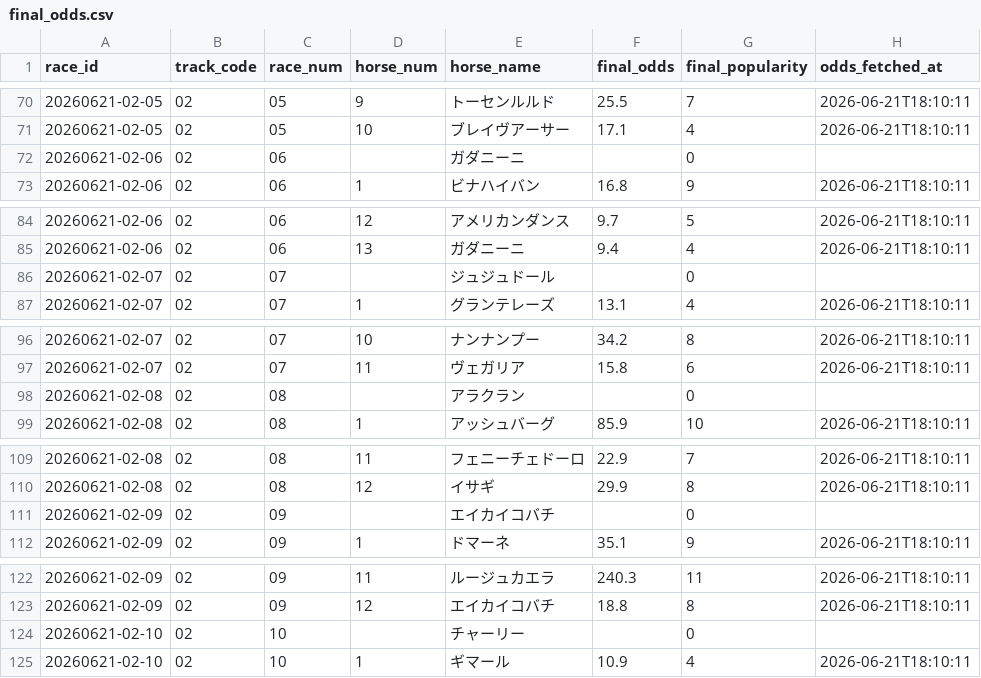
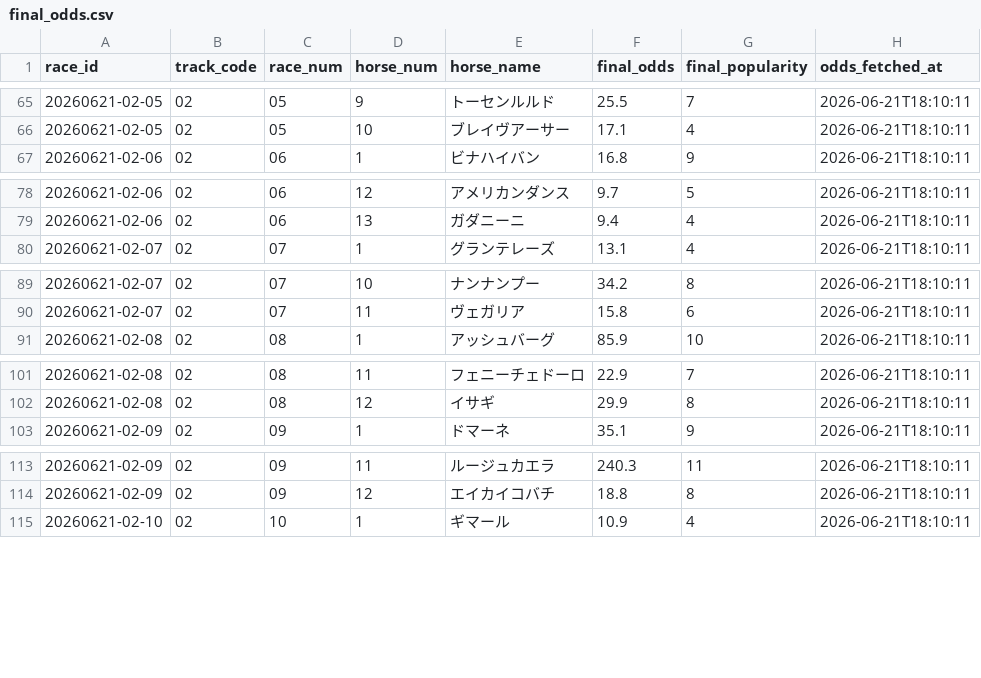
Before and after one commit to K-takeuchi0810/keiba-yosou, a CSV file: data/results/2026-06-21/final_odds.csv, drawn as a sheet; only a part is shown, gaps mark what is left out; the diff covers the shown part only; the diff names each change by its address in the sheet, - before the commit and + after, or states it on an @@ line.

```diff
--- a/data/results/2026-06-21/final_odds.csv
+++ b/data/results/2026-06-21/final_odds.csv
-row 72: 20260621-02-06 | 02 | 06 |  | ガダニーニ |  | 0
-row 86: 20260621-02-07 | 02 | 07 |  | ジュジュドール |  | 0
-row 98: 20260621-02-08 | 02 | 08 |  | アラクラン |  | 0
-row 111: 20260621-02-09 | 02 | 09 |  | エイカイコバチ |  | 0
-row 124: 20260621-02-10 | 02 | 10 |  | チャーリー |  | 0
```
Also changed, not shown: 31 removed rows elsewhere in this file, data/results/2026-06-21/evaluation_summary.csv, data/results/2026-06-21/payouts.csv, 12 other files.
